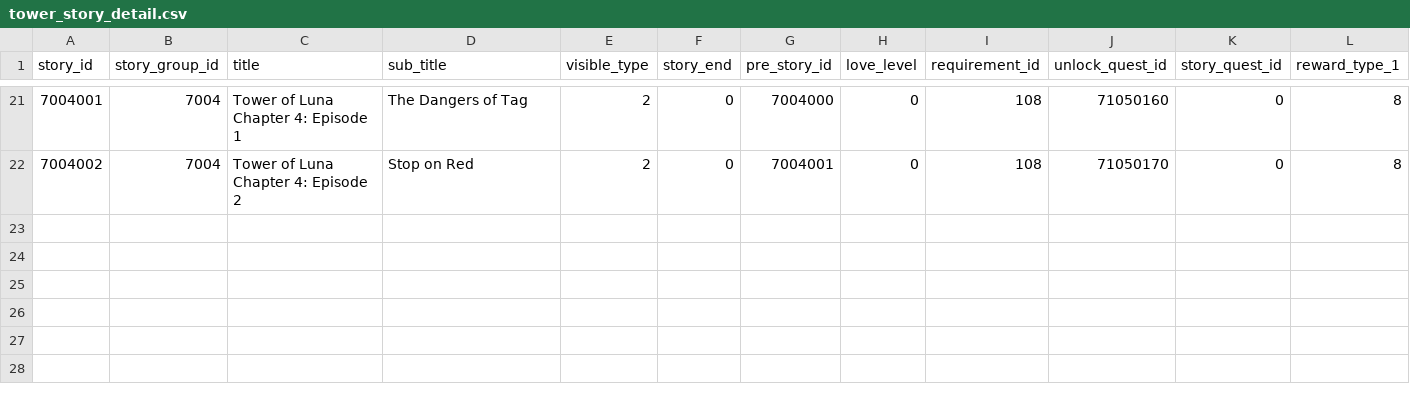
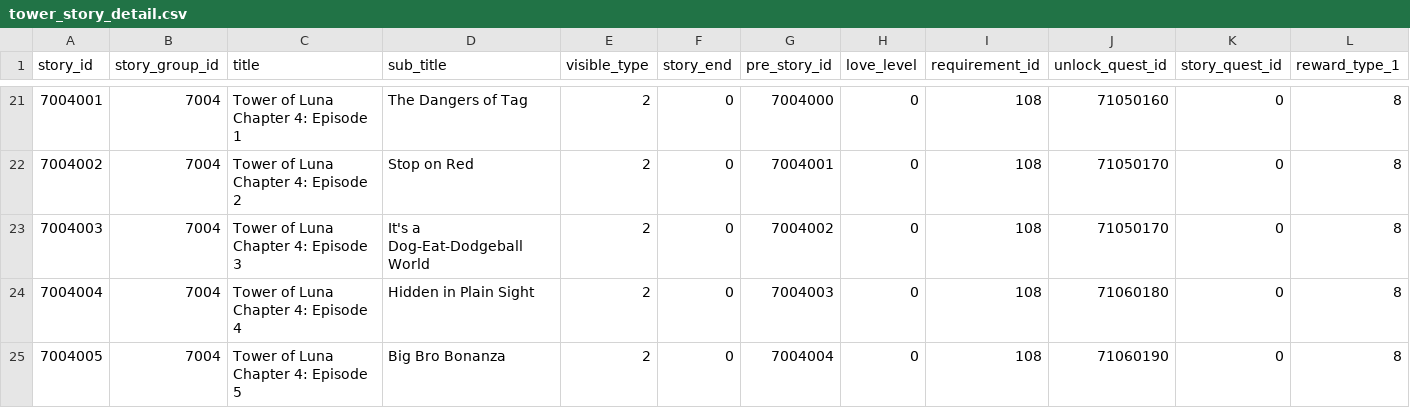
Before and after one commit to FabulousCupcake/en_redive_master_db_diff, a CSV file: tower_story_detail.csv, drawn as a sheet; only a part is shown, gaps mark what is left out; rows hold the shown columns only; the diff names each change by its address in the sheet, - before the commit and + after, or states it on an @@ line.

```diff
--- a/tower_story_detail.csv
+++ b/tower_story_detail.csv
+row 23: 7004003 | 7004 | Tower of Luna Chapter 4: Episode 3 | It's a Dog-Eat-Dodgeball World | 2 | 0 | 7004002 | 0 | 108 | 71050170 | 0 | 8
+row 24: 7004004 | 7004 | Tower of Luna Chapter 4: Episode 4 | Hidden in Plain Sight | 2 | 0 | 7004003 | 0 | 108 | 71060180 | 0 | 8
+row 25: 7004005 | 7004 | Tower of Luna Chapter 4: Episode 5 | Big Bro Bonanza | 2 | 0 | 7004004 | 0 | 108 | 71060190 | 0 | 8
```
Also changed, not shown: skill_data.csv, tower_quest_data.csv, 16 other files.
